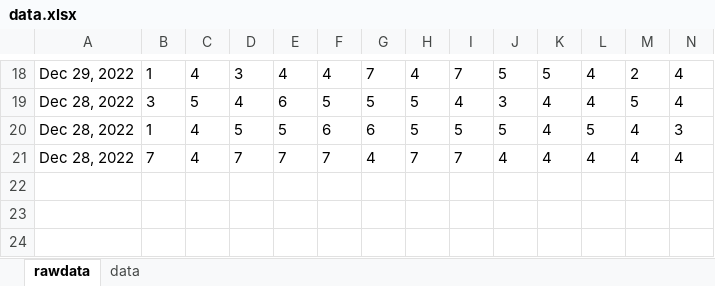
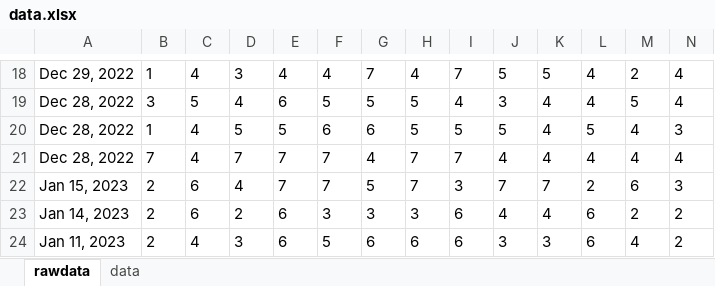
Before and after one commit to kkyusuke/class-materials, an Excel workbook: data.xlsx, sheet rawdata, drawn as a sheet; only a part is shown, gaps mark what is left out; values as stored, in another font and other column widths than the file's, no borders; rows hold the shown columns only; the diff names each change by its address in the sheet, - before the commit and + after, or states it on an @@ line.

```diff
--- a/data.xlsx (sheet rawdata)
+++ b/data.xlsx (sheet rawdata)
+row 22: Jan 15, 2023 | 2 | 6 | 4 | 7 | 7 | 5 | 7 | 3 | 7 | 7 | 2 | 6 | 3
+row 23: Jan 14, 2023 | 2 | 6 | 2 | 6 | 3 | 3 | 3 | 6 | 4 | 4 | 6 | 2 | 2
+row 24: Jan 11, 2023 | 2 | 4 | 3 | 6 | 5 | 6 | 6 | 6 | 3 | 3 | 6 | 4 | 2
```
Also changed, not shown: sheet data.
